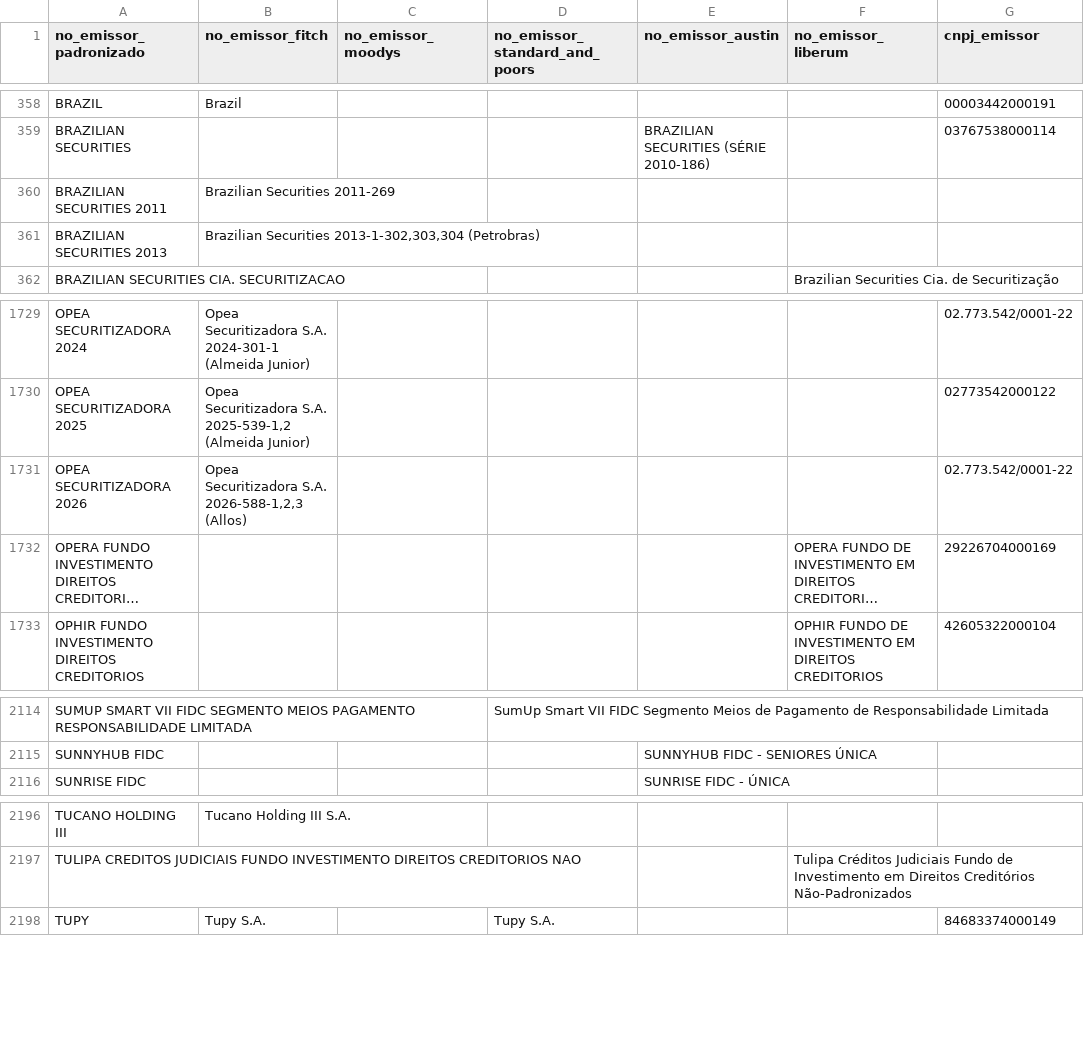
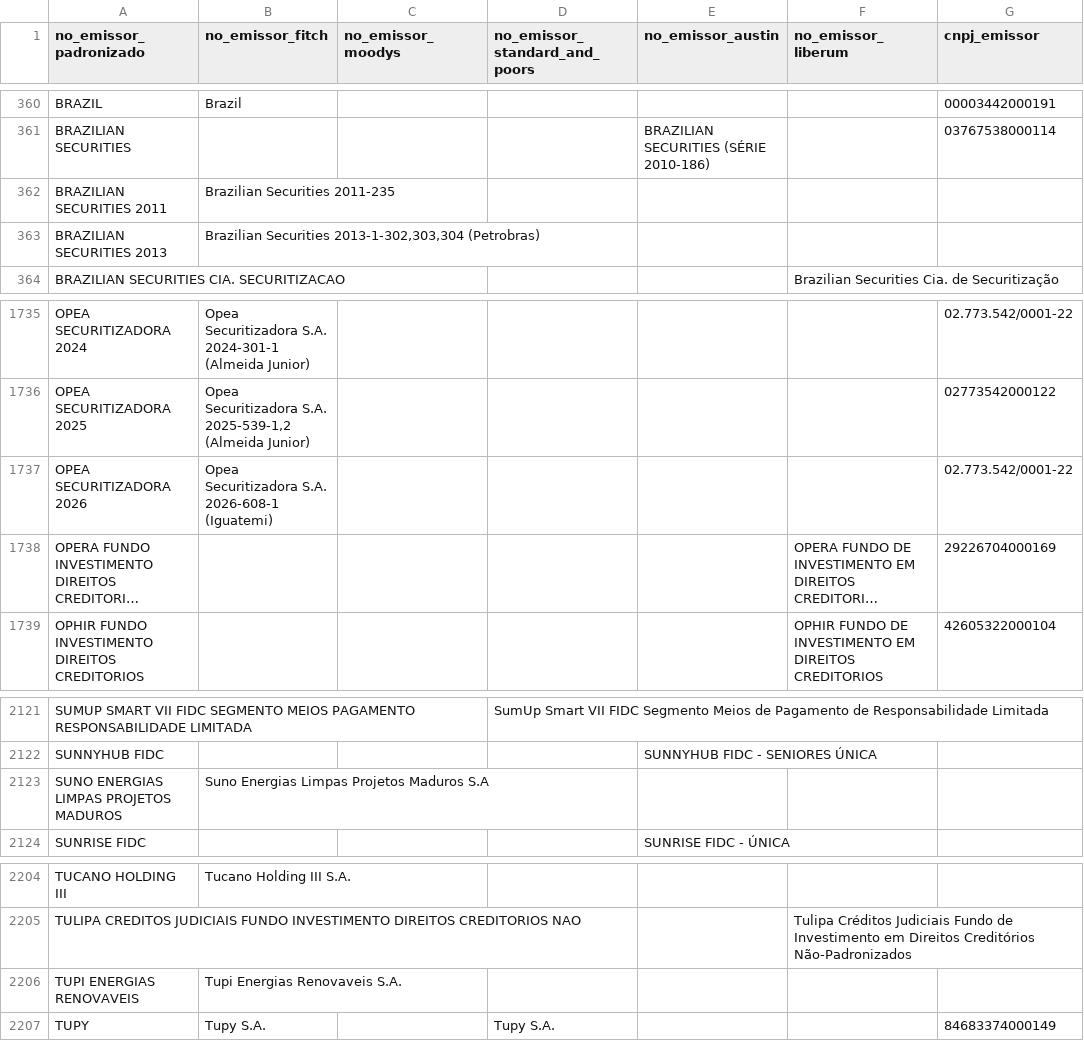
Before and after one commit to PulseDataLabs/PulseRatingsBrasil, a CSV file: data/emissores_consolidado.csv, drawn as a sheet; only a part is shown, gaps mark what is left out; long unchanged cells end in …; addresses are those after the commit; the diff covers the shown part only; the diff names each change by its address in the sheet, - before the commit and + after, or states it on an @@ line.

```diff
--- a/data/emissores_consolidado.csv
+++ b/data/emissores_consolidado.csv
-B362 (no_emissor_fitch): Brazilian Securities 2011-269
+B362 (no_emissor_fitch): Brazilian Securities 2011-235
-B1737 (no_emissor_fitch): …Securitizadora S.A. 2026-588-1,2,3 (Allos)
+B1737 (no_emissor_fitch): …Securitizadora S.A. 2026-608-1 (Iguatemi)
+row 2123: SUNO ENERGIAS LIMPAS PROJETOS MADUROS | Suno Energias Limpas Projetos Maduros S.A
+row 2206: TUPI ENERGIAS RENOVAVEIS | Tupi Energias Renovaveis S.A.
```
Also changed, not shown: 8 added rows and 2 removed rows elsewhere in this file, data/austin_ratings.csv, data/fitch_emissores.csv, 16 other files.
